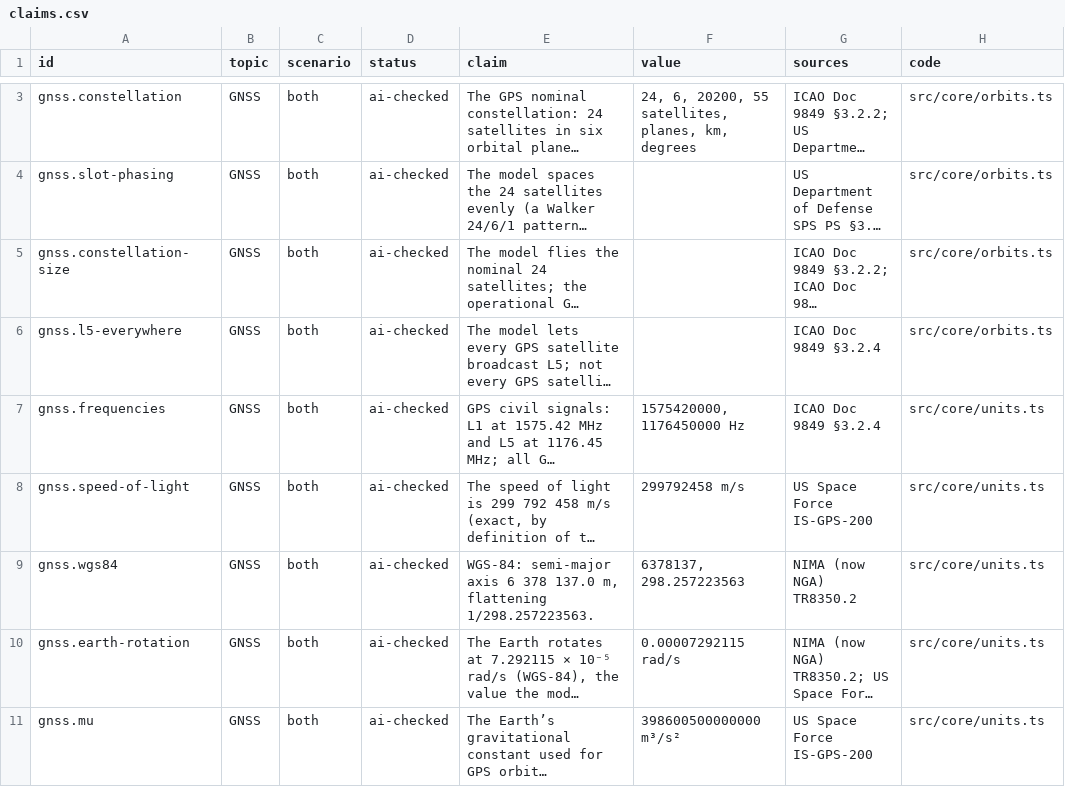
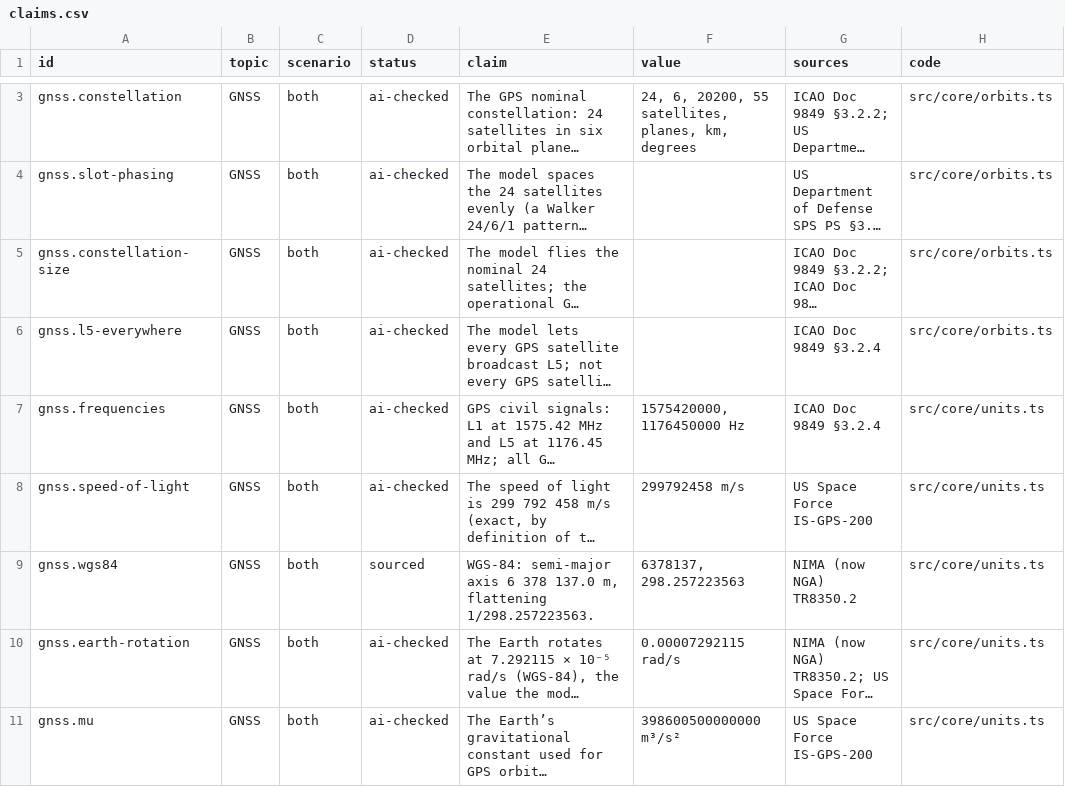
Before and after one commit to zer0s000-g/sbas-lab, a CSV file: docs/claims.csv, drawn as a sheet; only a part is shown, gaps mark what is left out; long unchanged cells end in …; the diff covers the shown part only; the diff names each change by its address in the sheet, - before the commit and + after, or states it on an @@ line.

```diff
--- a/docs/claims.csv
+++ b/docs/claims.csv
-D9 (status): ai-checked
+D9 (status): sourced
```
Also changed, not shown: 30 edited cells elsewhere in this file, 45 other files.
